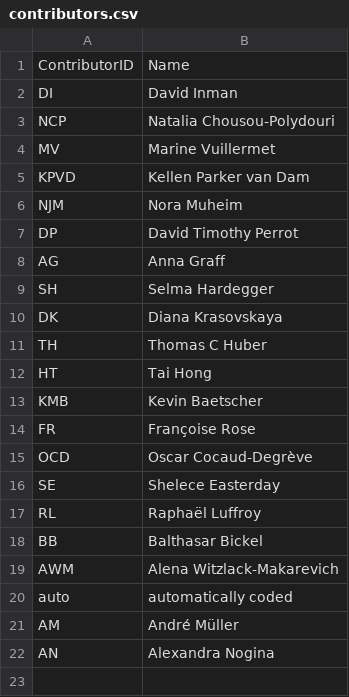
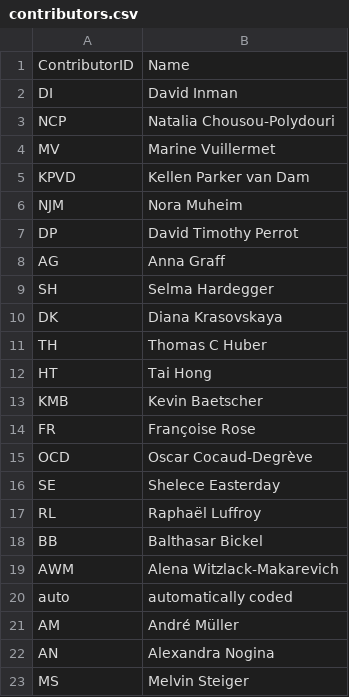
Before and after one commit to davidainman/atlas-data, a CSV file: cldf-atlas/contributors.csv, drawn as a sheet.

Commit message:
Adding Melvin to the contributors list

```diff
--- a/cldf-atlas/contributors.csv
+++ b/cldf-atlas/contributors.csv
@@ -22 +22,2 @@ AM,André Müller
 AN,Alexandra Nogina
+MS,Melvin Steiger
```
